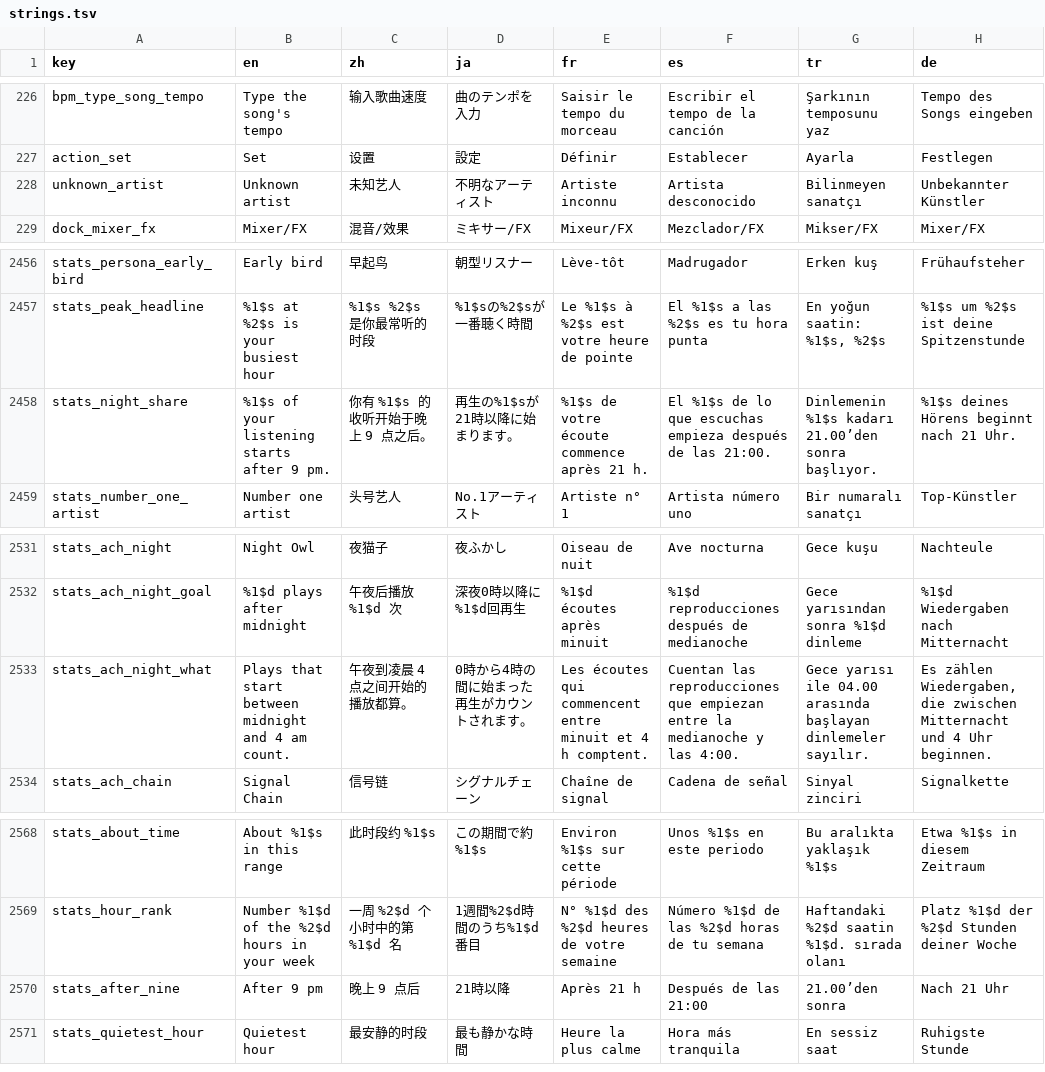
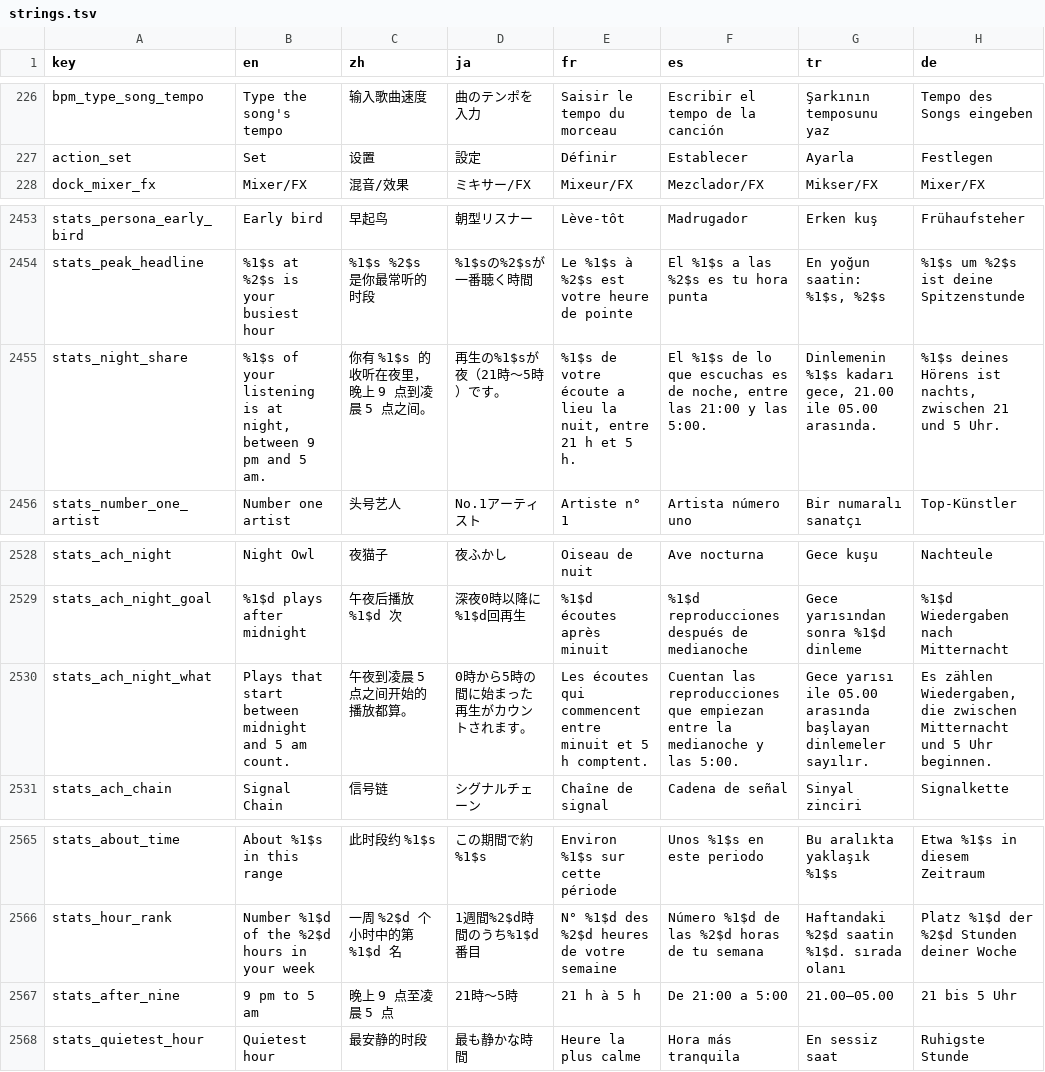
Before and after one commit to sokkaUmB/Tryptify, a TSV file: app/l10n/strings.tsv, drawn as a sheet; only a part is shown, gaps mark what is left out; the diff covers the shown part only.

Commit message:
Stats: Trypt Mania card and achievements, one night window, Golden Ears fix
A Trypt Mania card on the Stats page, all time: whole songs played and on
how many charts, best grade, full combos, and the last ten songs' accuracy
against the ten before. Runs compare by grade or percent, never score,
which now grows with the combo. Three achievements: Unbroken (a full
combo), Double A (an AA grade) and Chart Hopper (25 charts). The attempt
store bumps a revision on save, so they are checked after each run.

Golden Ears' SQL now matches qualityTierOf: an escaped underscore, and
HIRES counted. Night is 9 pm to 5 am everywhere: the Night owl type, the
night share, the clock chart's Night row and the Night Owl achievement.

The unused Listening Stats screen, its view model, route and three
strings are gone. Write-ups no longer state how many charts and
achievements there are.

```diff
--- a/app/l10n/strings.tsv
+++ b/app/l10n/strings.tsv
@@ -234,3 +234,2 @@ bpm_type_song_tempo	Type the song's tempo	输入歌曲速度	曲のテンポを
 action_set	Set	设置	設定	Définir	Establecer	Ayarla	Festlegen
-unknown_artist	Unknown artist	未知艺人	不明なアーティスト	Artiste inconnu	Artista desconocido	Bilinmeyen sanatçı	Unbekannter Künstler
 dock_mixer_fx	Mixer/FX	混音/效果	ミキサー/FX	Mixeur/FX	Mezclador/FX	Mikser/FX	Mixer/FX
@@ -2478,3 +2475,3 @@ stats_persona_early_bird	Early bird	早起鸟	朝型リスナー	Lève-tôt	Madr
 stats_peak_headline	%1$s at %2$s is your busiest hour	%1$s %2$s 是你最常听的时段	%1$sの%2$sが一番聴く時間	Le %1$s à %2$s est votre heure de pointe	El %1$s a las %2$s es tu hora punta	En yoğun saatin: %1$s, %2$s	%1$s um %2$s ist deine Spitzenstunde
-stats_night_share	%1$s of your listening starts after 9 pm.	你有 %1$s 的收听开始于晚上 9 点之后。	再生の%1$sが21時以降に始まります。	%1$s de votre écoute commence après 21 h.	El %1$s de lo que escuchas empieza después de las 21:00.	Dinlemenin %1$s kadarı 21.00’den sonra başlıyor.	%1$s deines Hörens beginnt nach 21 Uhr.
+stats_night_share	%1$s of your listening is at night, between 9 pm and 5 am.	你有 %1$s 的收听在夜里，晚上 9 点到凌晨 5 点之间。	再生の%1$sが夜（21時〜5時）です。	%1$s de votre écoute a lieu la nuit, entre 21 h et 5 h.	El %1$s de lo que escuchas es de noche, entre las 21:00 y las 5:00.	Dinlemenin %1$s kadarı gece, 21.00 ile 05.00 arasında.	%1$s deines Hörens ist nachts, zwischen 21 und 5 Uhr.
 stats_number_one_artist	Number one artist	头号艺人	No.1アーティスト	Artiste n° 1	Artista número uno	Bir numaralı sanatçı	Top-Künstler
@@ -2553,3 +2550,3 @@ stats_ach_night	Night Owl	夜猫子	夜ふかし	Oiseau de nuit	Ave nocturna	Gec
 stats_ach_night_goal	%1$d plays after midnight	午夜后播放 %1$d 次	深夜0時以降に%1$d回再生	%1$d écoutes après minuit	%1$d reproducciones después de medianoche	Gece yarısından sonra %1$d dinleme	%1$d Wiedergaben nach Mitternacht
-stats_ach_night_what	Plays that start between midnight and 4 am count.	午夜到凌晨 4 点之间开始的播放都算。	0時から4時の間に始まった再生がカウントされます。	Les écoutes qui commencent entre minuit et 4 h comptent.	Cuentan las reproducciones que empiezan entre la medianoche y las 4:00.	Gece yarısı ile 04.00 arasında başlayan dinlemeler sayılır.	Es zählen Wiedergaben, die zwischen Mitternacht und 4 Uhr beginnen.
+stats_ach_night_what	Plays that start between midnight and 5 am count.	午夜到凌晨 5 点之间开始的播放都算。	0時から5時の間に始まった再生がカウントされます。	Les écoutes qui commencent entre minuit et 5 h comptent.	Cuentan las reproducciones que empiezan entre la medianoche y las 5:00.	Gece yarısı ile 05.00 arasında başlayan dinlemeler sayılır.	Es zählen Wiedergaben, die zwischen Mitternacht und 5 Uhr beginnen.
 stats_ach_chain	Signal Chain	信号链	シグナルチェーン	Chaîne de signal	Cadena de señal	Sinyal zinciri	Signalkette
@@ -2590,3 +2587,3 @@ stats_about_time	About %1$s in this range	此时段约 %1$s	この期間で約%1
 stats_hour_rank	Number %1$d of the %2$d hours in your week	一周 %2$d 个小时中的第 %1$d 名	1週間%2$d時間のうち%1$d番目	N° %1$d des %2$d heures de votre semaine	Número %1$d de las %2$d horas de tu semana	Haftandaki %2$d saatin %1$d. sırada olanı	Platz %1$d der %2$d Stunden deiner Woche
-stats_after_nine	After 9 pm	晚上 9 点后	21時以降	Après 21 h	Después de las 21:00	21.00’den sonra	Nach 21 Uhr
+stats_after_nine	9 pm to 5 am	晚上 9 点至凌晨 5 点	21時〜5時	21 h à 5 h	De 21:00 a 5:00	21.00–05.00	21 bis 5 Uhr
 stats_quietest_hour	Quietest hour	最安静的时段	最も静かな時間	Heure la plus calme	Hora más tranquila	En sessiz saat	Ruhigste Stunde
```
Also changed, not shown: 19 added rows and 2 removed rows elsewhere in this file, 27 other files.
